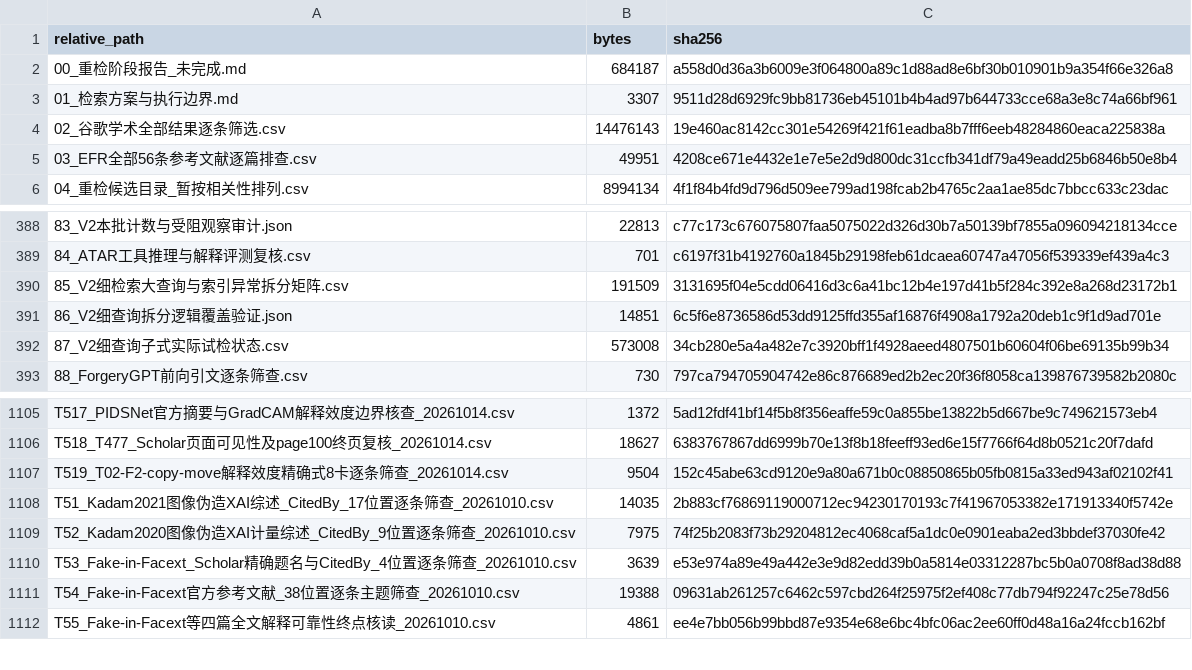
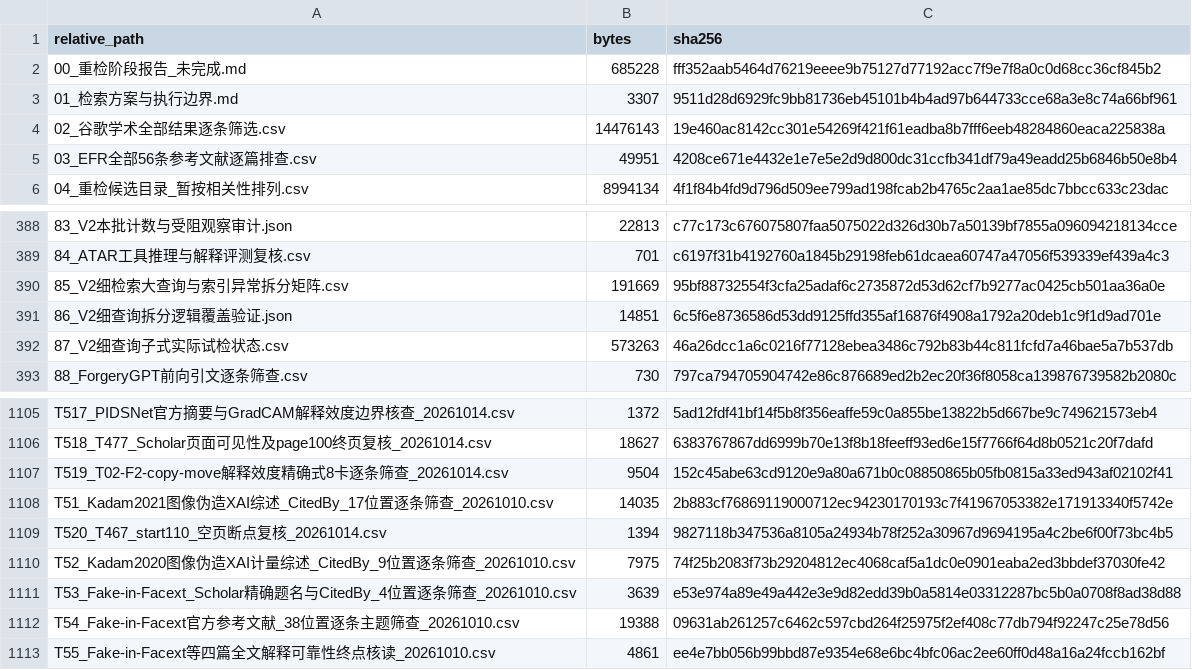
Before and after one commit to brodyZhao/my-research-project, a CSV file: outputs/图像鉴伪解释可靠性_重检_2026-10-05/112_本次阶段包_SHA256清单.csv, drawn as a sheet; only a part is shown, gaps mark what is left out.

```diff
--- a/outputs/图像鉴伪解释可靠性_重检_2026-10-05/112_本次阶段包_SHA256清单.csv
+++ b/outputs/图像鉴伪解释可靠性_重检_2026-10-05/112_本次阶段包_SHA256清单.csv
@@ -1,3 +1,3 @@
 relative_path,bytes,sha256
-00_重检阶段报告_未完成.md,684187,a558d0d36a3b6009e3f064800a89c1d88ad8e6bf30b010901b9a354f66e326a8
+00_重检阶段报告_未完成.md,685228,fff352aab5464d76219eeee9b75127d77192acc7f9e7f8a0c0d68cc36cf845b2
 01_检索方案与执行边界.md,3307,9511d28d6929fc9bb81736eb45101b4b4ad97b644733cce68a3e8c74a66bf961
@@ -389,5 +389,5 @@
 84_ATAR工具推理与解释评测复核.csv,701,c6197f31b4192760a1845b29198feb61dcaea60747a47056f539339ef439a4c3
-85_V2细检索大查询与索引异常拆分矩阵.csv,191509,3131695f04e5cdd06416d3c6a41bc12b4e197d41b5f284c392e8a268d23172b1
+85_V2细检索大查询与索引异常拆分矩阵.csv,191669,95bf88732554f3cfa25adaf6c2735872d53d62cf7b9277ac0425cb501aa36a0e
 86_V2细查询拆分逻辑覆盖验证.json,14851,6c5f6e8736586d53dd9125ffd355af16876f4908a1792a20deb1c9f1d9ad701e
-87_V2细查询子式实际试检状态.csv,573008,34cb280e5a4a482e7c3920bff1f4928aeed4807501b60604f06be69135b99b34
+87_V2细查询子式实际试检状态.csv,573263,46a26dcc1a6c0216f77128ebea3486c792b83b44c811fcfd7a46bae5a7b537db
 88_ForgeryGPT前向引文逐条筛查.csv,730,797ca794705904742e86c876689ed2b2ec20f36f8058ca139876739582b2080c
@@ -1108,2 +1108,3 @@ T519_T02-F2-copy-move解释效度精确式8卡逐条筛查_20261014.csv,9504,152
 T51_Kadam2021图像伪造XAI综述_CitedBy_17位置逐条筛查_20261010.csv,14035,2b883cf76869119000712ec94230170193c7f41967053382e171913340f5742e
+T520_T467_start110_空页断点复核_20261014.csv,1394,9827118b347536a8105a24934b78f252a30967d9694195a4c2be6f00f73bc4b5
 T52_Kadam2020图像伪造XAI计量综述_CitedBy_9位置逐条筛查_20261010.csv,7975,74f25b2083f73b29204812ec4068caf5a1dc0e0901eaba2ed3bbdef37030fe42
```
Also changed, not shown: outputs/图像鉴伪解释可靠性_重检_2026-10-05/85_V2细检索大查询与索引异常拆分矩阵.csv, outputs/图像鉴伪解释可靠性_重检_2026-10-05/87_V2细查询子式实际试检状态.csv, 3 other files.
